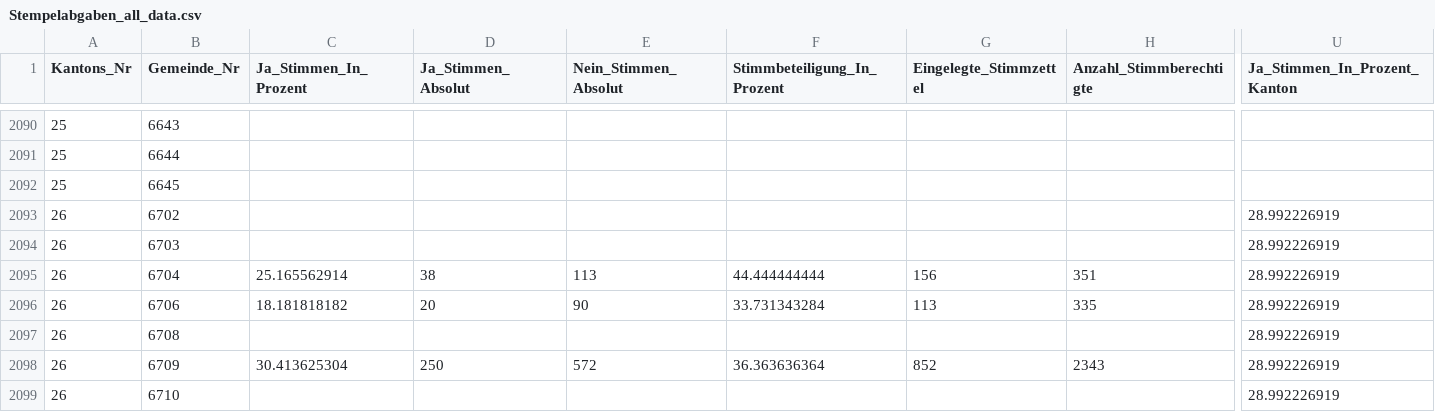
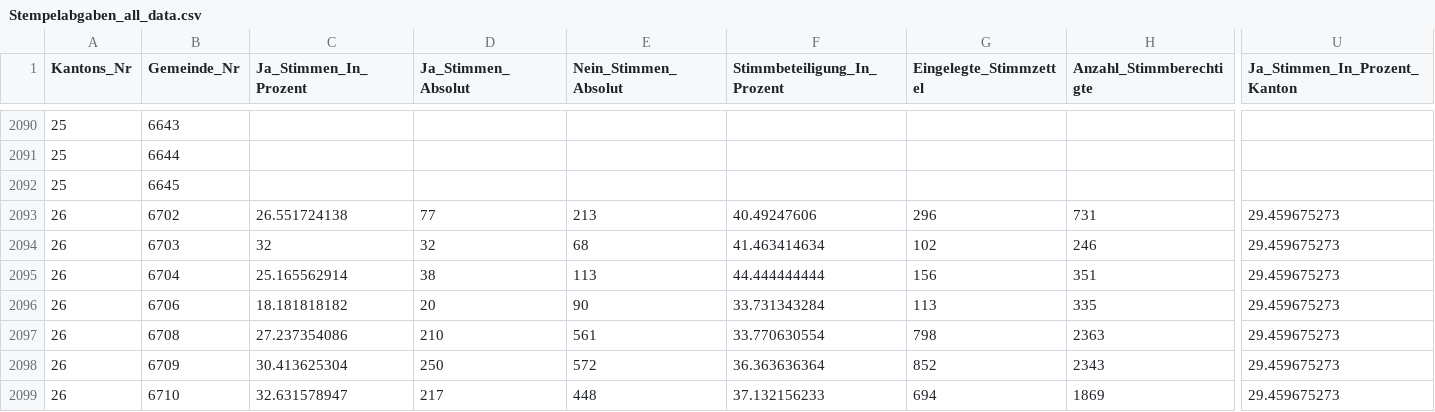
Before and after one commit to awp-finanznachrichten/lena_februar2022, a CSV file: Output/Stempelabgaben_all_data.csv, drawn as a sheet; only a part is shown, gaps mark what is left out; the diff covers the shown part only; the diff names each change by its address in the sheet, - before the commit and + after, or states it on an @@ line.

```diff
--- a/Output/Stempelabgaben_all_data.csv
+++ b/Output/Stempelabgaben_all_data.csv
-C2093 (Ja_Stimmen_In_Prozent): (empty)
+C2093 (Ja_Stimmen_In_Prozent): 26.551724138
-D2093 (Ja_Stimmen_Absolut): (empty)
+D2093 (Ja_Stimmen_Absolut): 77
-E2093 (Nein_Stimmen_Absolut): (empty)
+E2093 (Nein_Stimmen_Absolut): 213
-F2093 (Stimmbeteiligung_In_Prozent): (empty)
+F2093 (Stimmbeteiligung_In_Prozent): 40.49247606
-G2093 (Eingelegte_Stimmzettel): (empty)
+G2093 (Eingelegte_Stimmzettel): 296
-H2093 (Anzahl_Stimmberechtigte): (empty)
+H2093 (Anzahl_Stimmberechtigte): 731
-U2093:U2099 (Ja_Stimmen_In_Prozent_Kanton): 28.992226919
+U2093:U2099 (Ja_Stimmen_In_Prozent_Kanton): 29.459675273
-C2094 (Ja_Stimmen_In_Prozent): (empty)
+C2094 (Ja_Stimmen_In_Prozent): 32
-D2094 (Ja_Stimmen_Absolut): (empty)
+D2094 (Ja_Stimmen_Absolut): 32
-E2094 (Nein_Stimmen_Absolut): (empty)
+E2094 (Nein_Stimmen_Absolut): 68
-F2094 (Stimmbeteiligung_In_Prozent): (empty)
+F2094 (Stimmbeteiligung_In_Prozent): 41.463414634
-G2094 (Eingelegte_Stimmzettel): (empty)
+G2094 (Eingelegte_Stimmzettel): 102
-H2094 (Anzahl_Stimmberechtigte): (empty)
+H2094 (Anzahl_Stimmberechtigte): 246
-C2097 (Ja_Stimmen_In_Prozent): (empty)
+C2097 (Ja_Stimmen_In_Prozent): 27.237354086
-D2097 (Ja_Stimmen_Absolut): (empty)
+D2097 (Ja_Stimmen_Absolut): 210
-E2097 (Nein_Stimmen_Absolut): (empty)
+E2097 (Nein_Stimmen_Absolut): 561
-F2097 (Stimmbeteiligung_In_Prozent): (empty)
+F2097 (Stimmbeteiligung_In_Prozent): 33.770630554
-G2097 (Eingelegte_Stimmzettel): (empty)
+G2097 (Eingelegte_Stimmzettel): 798
-H2097 (Anzahl_Stimmberechtigte): (empty)
+H2097 (Anzahl_Stimmberechtigte): 2363
-C2099 (Ja_Stimmen_In_Prozent): (empty)
+C2099 (Ja_Stimmen_In_Prozent): 32.631578947
-D2099 (Ja_Stimmen_Absolut): (empty)
+D2099 (Ja_Stimmen_Absolut): 217
-E2099 (Nein_Stimmen_Absolut): (empty)
+E2099 (Nein_Stimmen_Absolut): 448
-F2099 (Stimmbeteiligung_In_Prozent): (empty)
+F2099 (Stimmbeteiligung_In_Prozent): 37.132156233
-G2099 (Eingelegte_Stimmzettel): (empty)
+G2099 (Eingelegte_Stimmzettel): 694
-H2099 (Anzahl_Stimmberechtigte): (empty)
+H2099 (Anzahl_Stimmberechtigte): 1869
```
Also changed, not shown: 166 edited cells elsewhere in this file, Output/Medien_all_data.csv, Output/Medien_dw_kantone.csv, 12 other files.
